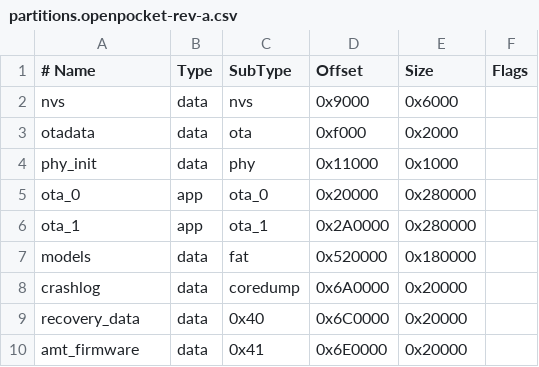
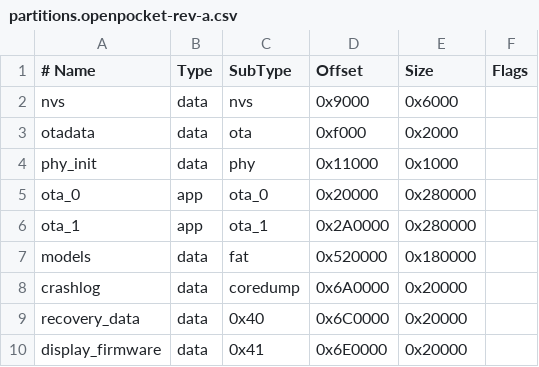
Before and after one commit to Twotoz/RivetTX, a CSV file: partitions.openpocket-rev-a.csv, drawn as a sheet.

Commit message:
feat(openpocket): replace AMT630A with TW8836 ISP

```diff
--- a/partitions.openpocket-rev-a.csv
+++ b/partitions.openpocket-rev-a.csv
@@ -9,2 +9,2 @@ crashlog,     data, coredump, 0x6A0000, 0x20000,
 recovery_data,data, 0x40,     0x6C0000, 0x20000,
-amt_firmware, data, 0x41,     0x6E0000, 0x20000,
+display_firmware,data,0x41,   0x6E0000, 0x20000,
```
Also changed, not shown: 14 other files.
